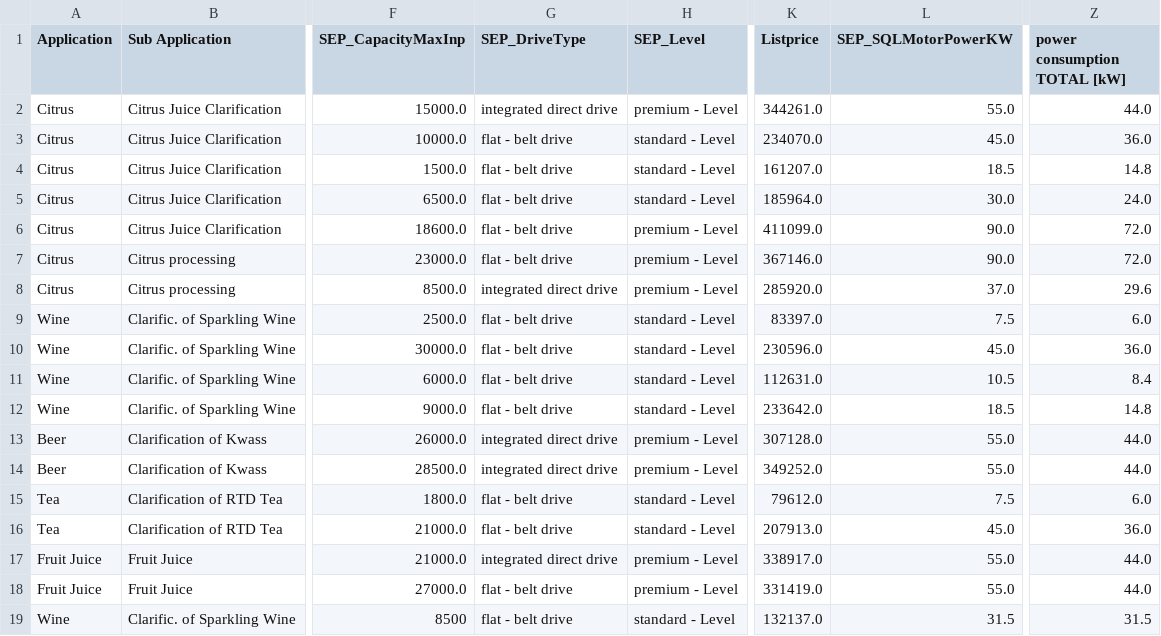
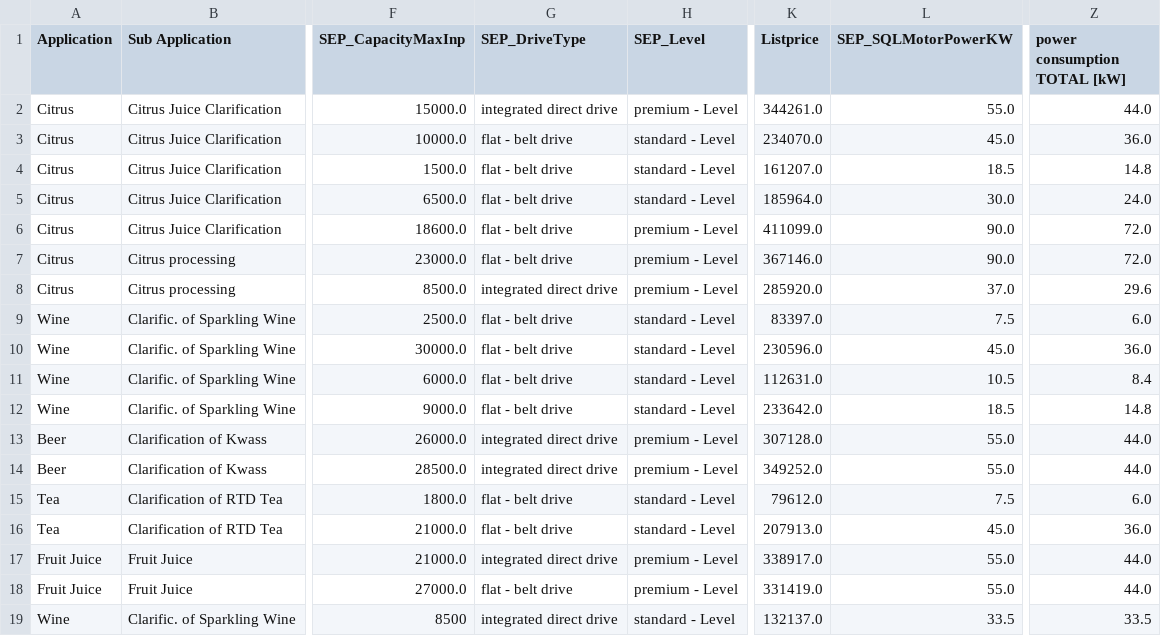
Before and after one commit to morphine207/GEA_sales, a CSV file: backend/src/calculation_engine/machines.csv, drawn as a sheet; only a part is shown, gaps mark what is left out; the diff names each change by its address in the sheet, - before the commit and + after, or states it on an @@ line.

```diff
--- a/backend/src/calculation_engine/machines.csv
+++ b/backend/src/calculation_engine/machines.csv
-G19 (SEP_DriveType): flat - belt drive
+G19 (SEP_DriveType): integrated direct drive
-L19 (SEP_SQLMotorPowerKW): 31.5
+L19 (SEP_SQLMotorPowerKW): 33.5
-Z19 (power consumption TOTAL [kW]): 31.5
+Z19 (power consumption TOTAL [kW]): 33.5
```
Also changed, not shown: 7 other files.
